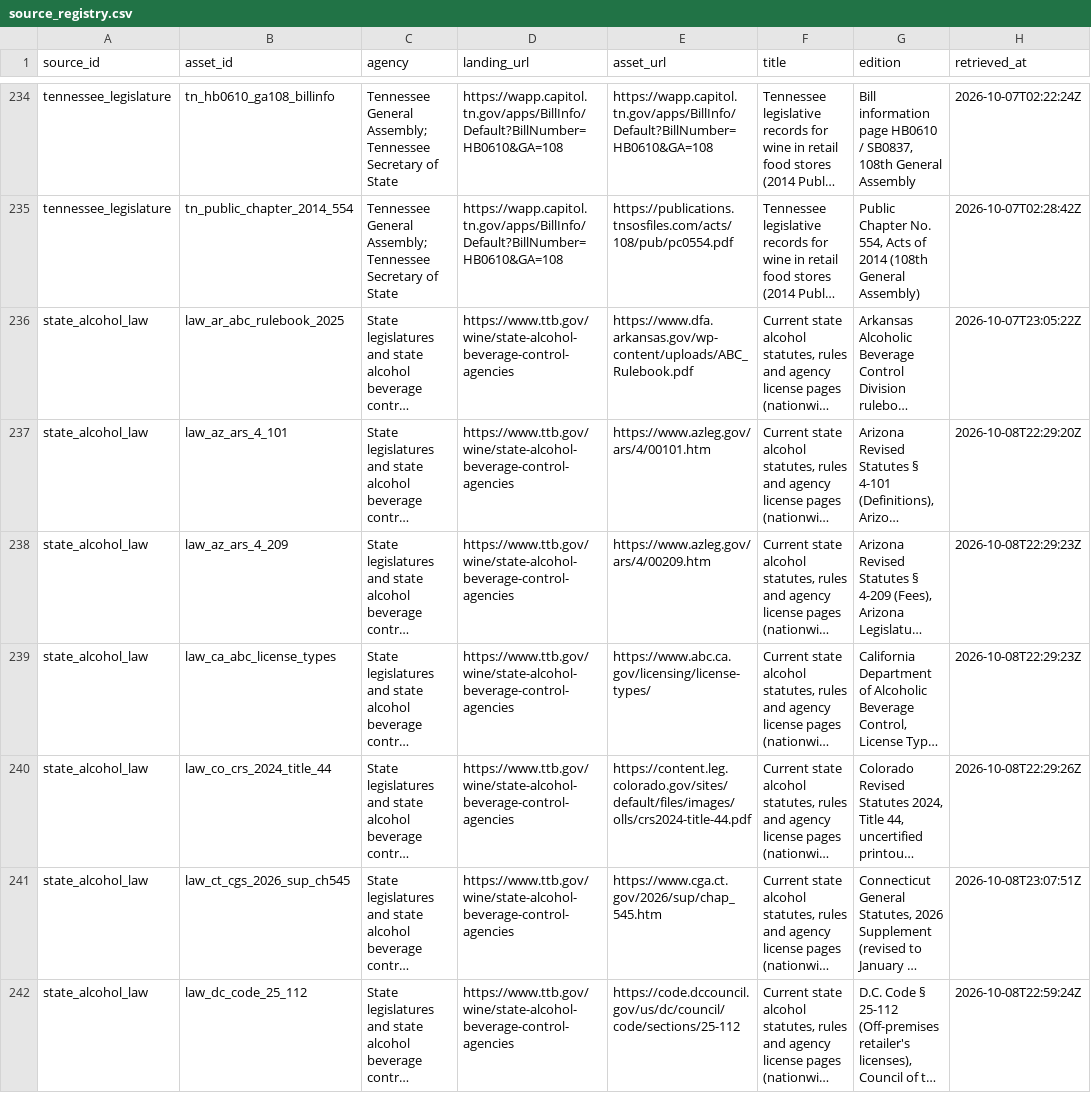
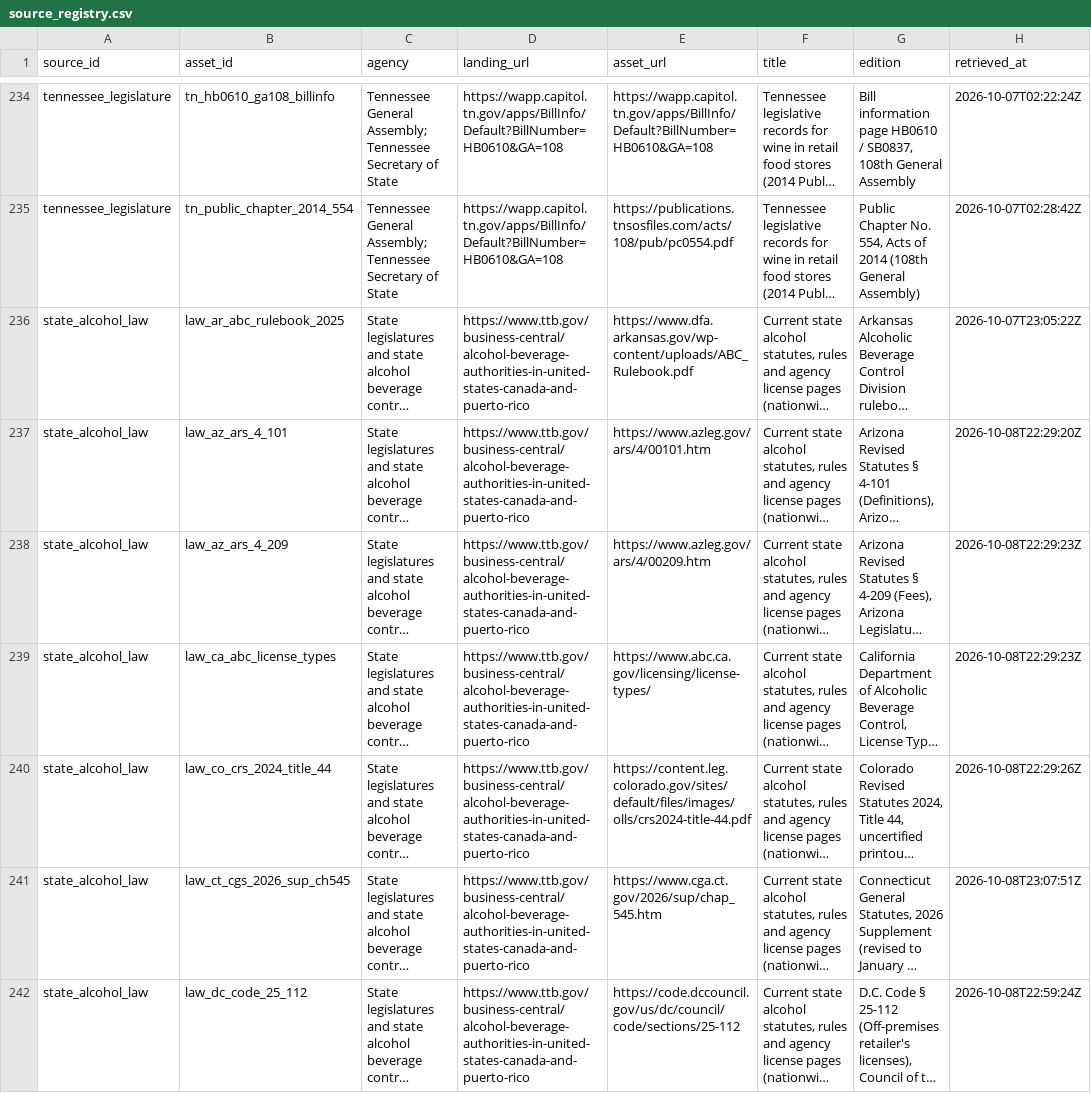
Before and after one commit to whiptronics/proof-and-policy-public, a CSV file: metadata/source_registry.csv, drawn as a sheet; only a part is shown, gaps mark what is left out; long unchanged cells end in …; the diff covers the shown part only; the diff names each change by its address in the sheet, - before the commit and + after, or states it on an @@ line.

```diff
--- a/metadata/source_registry.csv
+++ b/metadata/source_registry.csv
-D236:D242 (landing_url): https://www.ttb.gov/wine/state-alcohol-beverage-control-agencies
+D236:D242 (landing_url): https://www.ttb.gov/business-central/alcohol-beverage-authorities-in-united-states-canada-and-puerto-rico
```
Also changed, not shown: 68 edited cells elsewhere in this file, 31 other files.
